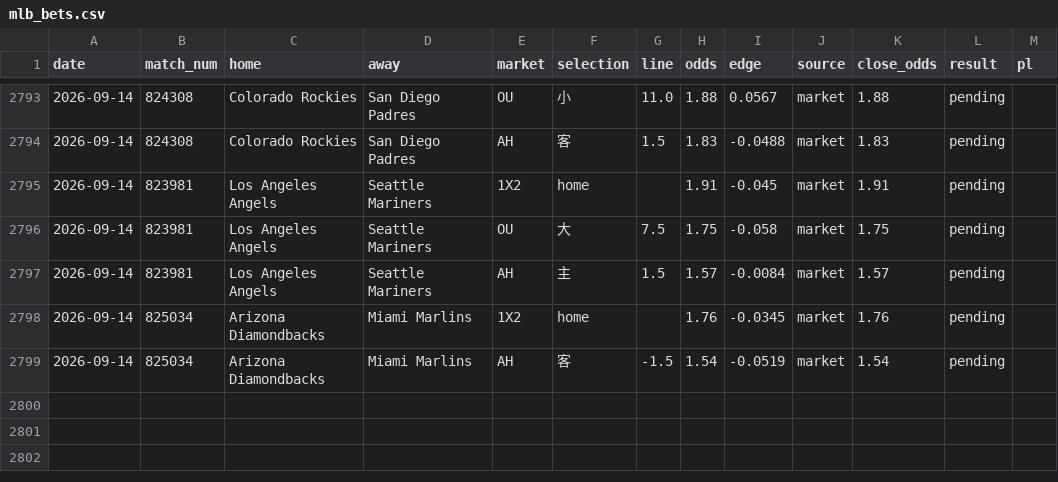
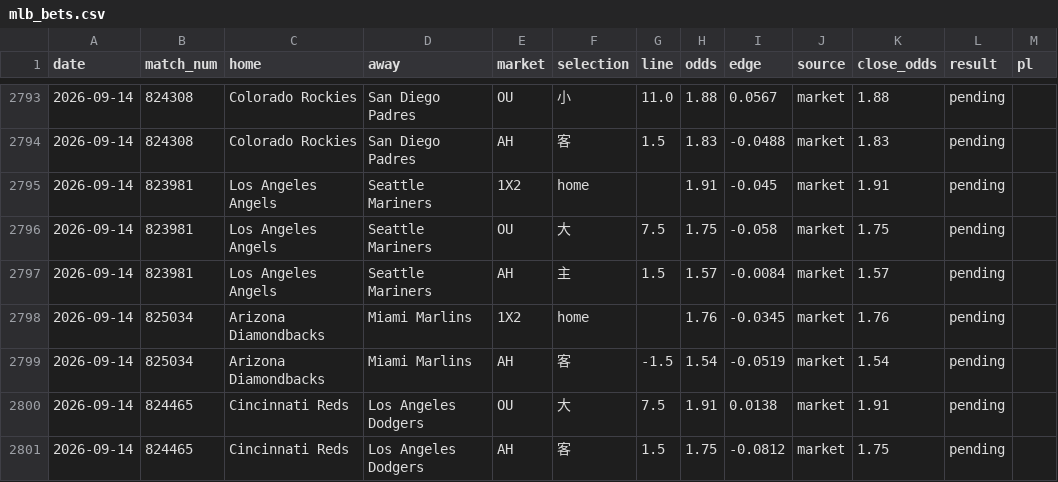
Before and after one commit to c49037027-svg/football, a CSV file: data/mlb_bets.csv, drawn as a sheet; only a part is shown, gaps mark what is left out; the diff names each change by its address in the sheet, - before the commit and + after, or states it on an @@ line.

```diff
--- a/data/mlb_bets.csv
+++ b/data/mlb_bets.csv
+row 2800: 2026-09-14 | 824465 | Cincinnati Reds | Los Angeles Dodgers | OU | 大 | 7.5 | 1.91 | 0.0138 | market | 1.91 | pending
+row 2801: 2026-09-14 | 824465 | Cincinnati Reds | Los Angeles Dodgers | AH | 客 | 1.5 | 1.75 | -0.0812 | market | 1.75 | pending
```
Also changed, not shown: data/mlb_model_bets.csv, 7 other files.
